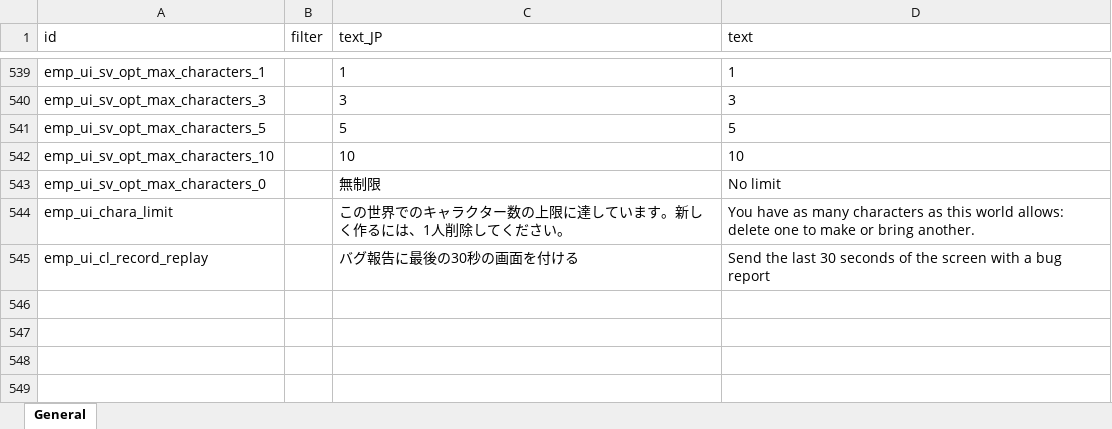
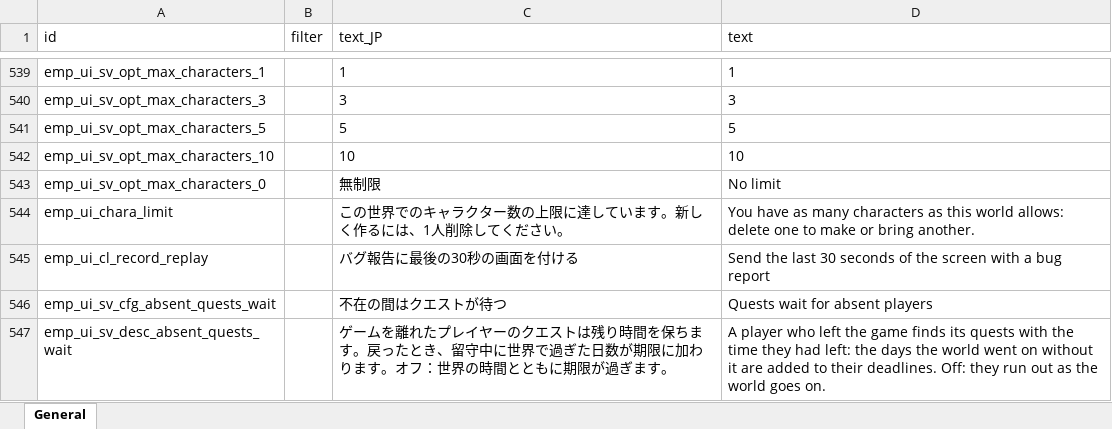
Before and after one commit to jeanfreger/elin-together-independence, an Excel workbook: package/LangMod/EN/emp_localization.xlsx, sheet General, drawn as a sheet; only a part is shown, gaps mark what is left out; values as stored, in another font and other column widths than the file's, no borders; the diff names each change by its address in the sheet, - before the commit and + after, or states it on an @@ line.

```diff
--- a/package/LangMod/EN/emp_localization.xlsx (sheet General)
+++ b/package/LangMod/EN/emp_localization.xlsx (sheet General)
+row 546: emp_ui_sv_cfg_absent_quests_wait |  | 不在の間はクエストが待つ | Quests wait for absent players
+row 547: emp_ui_sv_desc_absent_quests_wait |  | ゲームを離れたプレイヤーのクエストは残り時間を保ちます。戻ったとき、留守中に世界で過ぎた日数が期限に加わります。オフ：世界の時間とともに期限が過ぎます。 | A player who left the game finds its quests with the time they had left: the days the world went on without it are added to their deadlines. Off: they run out as the world goes on.
```
Also changed, not shown: 5 other files.
